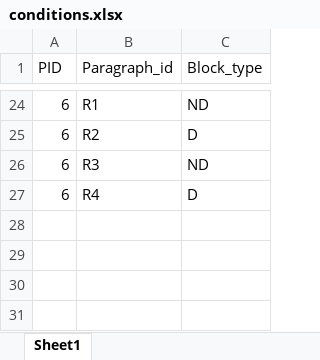
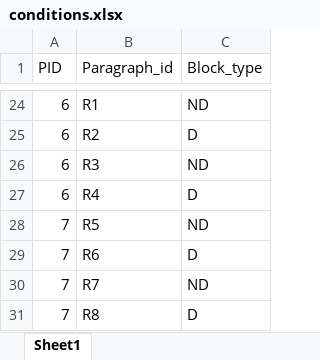
Before and after one commit to ovi-lab/EEG_reading_task, an Excel workbook: psychopy_experiment/conditions/conditions.xlsx, sheet Sheet1, drawn as a sheet; only a part is shown, gaps mark what is left out; values as stored, in another font and other column widths than the file's, no borders; the diff names each change by its address in the sheet, - before the commit and + after, or states it on an @@ line.

```diff
--- a/psychopy_experiment/conditions/conditions.xlsx (sheet Sheet1)
+++ b/psychopy_experiment/conditions/conditions.xlsx (sheet Sheet1)
+row 28: 7 | R5 | ND
+row 29: 7 | R6 | D
+row 30: 7 | R7 | ND
+row 31: 7 | R8 | D
```
Also changed, not shown: psychopy_experiment/comp_materials/passage_qa/questionbank.xlsx, 8 other files.
